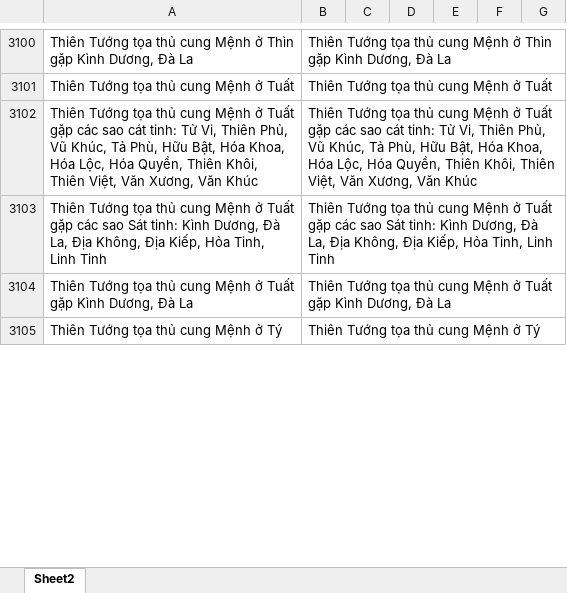
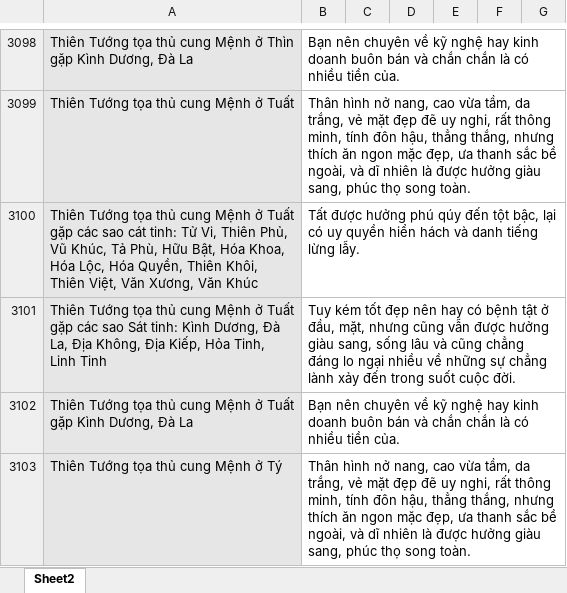
Before and after one commit to Donniehieu/LuanGiaiTuViBacPhai, an Excel workbook: LuanMenh.xlsx, sheet Sheet2, drawn as a sheet; only a part is shown, gaps mark what is left out; values as stored, in another font and other column widths than the file's, no borders; conditional formats not drawn; addresses are those after the commit; the diff covers the shown part only; the diff names each change by its address in the sheet, - before the commit and + after, or states it on an @@ line.

Commit message:
Giải thích thiên tướng

```diff
--- a/LuanMenh.xlsx (sheet Sheet2)
+++ b/LuanMenh.xlsx (sheet Sheet2)
-A3098:A3103 fill: none
+A3098:A3103 fill: #E7E6E6
-B3098: Thiên Tướng tọa thủ cung Mệnh ở Thìn gặp Kình Dương, Đà La
+B3098: Bạn nên chuyên về kỹ nghệ hay kinh doanh buôn bán và chắn chắn là có nhiều tiền của.
-B3099: Thiên Tướng tọa thủ cung Mệnh ở Tuất
+B3099: Thân hình nở nang, cao vừa tầm, da trắng, vẻ mặt đẹp đẽ uy nghi, rất thông minh, tính đôn hậu, thẳng thắng, nhưng thích ăn ngon mặc đẹp, ưa thanh sắc bề ngoài, và dĩ nhiên là được hưởng giàu sang, phúc thọ song toàn.
-B3100: Thiên Tướng tọa thủ cung Mệnh ở Tuất gặp các sao cát tinh: Tử Vi, Thiên Phủ, Vũ Khúc, Tả Phù, Hữu Bật, Hóa Khoa, Hóa Lộc, Hóa Quyền, Thiên Khôi, Thiên Việt, Văn Xương, Văn Khúc
+B3100: Tất được hưởng phú qúy đến tột bậc, lại có uy quyền hiển hách và danh tiếng lừng lẫy.
-B3101: Thiên Tướng tọa thủ cung Mệnh ở Tuất gặp các sao Sát tinh: Kình Dương, Đà La, Địa Không, Địa Kiếp, Hỏa Tinh, Linh Tinh
+B3101: Tuy kém tốt đẹp nên hay có bệnh tật ở đầu, mặt, nhưng cũng vẫn được hưởng giàu sang, sống lâu và cũng chẳng đáng lo ngại nhiều về những sự chẳng lành xảy đến trong suốt cuộc đời.
-B3102: Thiên Tướng tọa thủ cung Mệnh ở Tuất gặp Kình Dương, Đà La
+B3102: Bạn nên chuyên về kỹ nghệ hay kinh doanh buôn bán và chắn chắn là có nhiều tiền của.
-B3103: Thiên Tướng tọa thủ cung Mệnh ở Tý
+B3103: Thân hình nở nang, cao vừa tầm, da trắng, vẻ mặt đẹp đẽ uy nghi, rất thông minh, tính đôn hậu, thẳng thắng, nhưng thích ăn ngon mặc đẹp, ưa thanh sắc bề ngoài, và dĩ nhiên là được hưởng giàu sang, phúc thọ song toàn.
```
Also changed, not shown: 16 added rows, 3 removed rows, 53 edited cells and cell formats elsewhere in this sheet, 1 other file.
